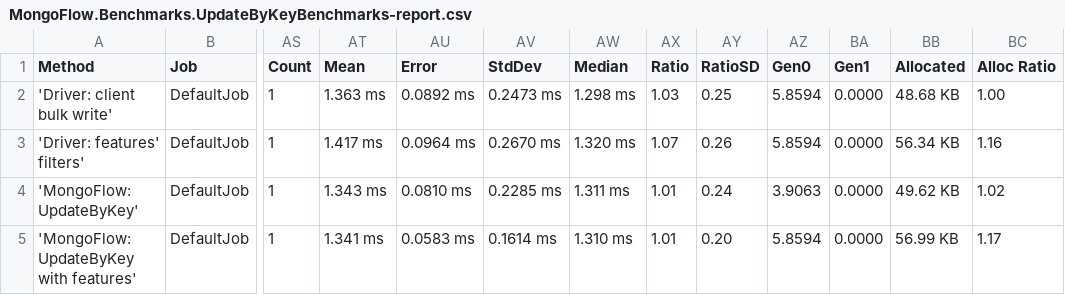
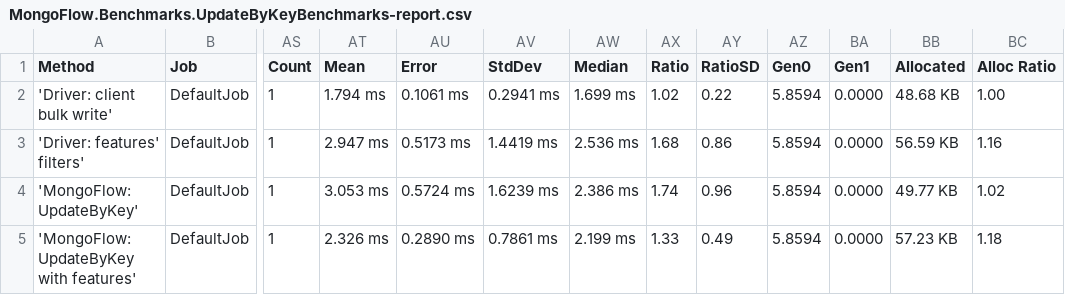
Before and after one commit to InsurUp/MongoFlow, a CSV file: benchmarks/artifacts/results/MongoFlow.Benchmarks.UpdateByKeyBenchmarks-report.csv, drawn as a sheet; only a part is shown, gaps mark what is left out; the diff covers the shown part only; the diff names each change by its address in the sheet, - before the commit and + after, or states it on an @@ line.

```diff
--- a/benchmarks/artifacts/results/MongoFlow.Benchmarks.UpdateByKeyBenchmarks-report.csv
+++ b/benchmarks/artifacts/results/MongoFlow.Benchmarks.UpdateByKeyBenchmarks-report.csv
-AT2 (Mean): 1.363 ms
+AT2 (Mean): 1.794 ms
-AU2 (Error): 0.0892 ms
+AU2 (Error): 0.1061 ms
-AV2 (StdDev): 0.2473 ms
+AV2 (StdDev): 0.2941 ms
-AW2 (Median): 1.298 ms
+AW2 (Median): 1.699 ms
-AX2 (Ratio): 1.03
+AX2 (Ratio): 1.02
-AY2 (RatioSD): 0.25
+AY2 (RatioSD): 0.22
-AT3 (Mean): 1.417 ms
+AT3 (Mean): 2.947 ms
-AU3 (Error): 0.0964 ms
+AU3 (Error): 0.5173 ms
-AV3 (StdDev): 0.2670 ms
+AV3 (StdDev): 1.4419 ms
-AW3 (Median): 1.320 ms
+AW3 (Median): 2.536 ms
-AX3 (Ratio): 1.07
+AX3 (Ratio): 1.68
-AY3 (RatioSD): 0.26
+AY3 (RatioSD): 0.86
-BB3 (Allocated): 56.34 KB
+BB3 (Allocated): 56.59 KB
-AT4 (Mean): 1.343 ms
+AT4 (Mean): 3.053 ms
-AU4 (Error): 0.0810 ms
+AU4 (Error): 0.5724 ms
-AV4 (StdDev): 0.2285 ms
+AV4 (StdDev): 1.6239 ms
-AW4 (Median): 1.311 ms
+AW4 (Median): 2.386 ms
-AX4 (Ratio): 1.01
+AX4 (Ratio): 1.74
-AY4 (RatioSD): 0.24
+AY4 (RatioSD): 0.96
-AZ4 (Gen0): 3.9063
+AZ4 (Gen0): 5.8594
-BB4 (Allocated): 49.62 KB
+BB4 (Allocated): 49.77 KB
-AT5 (Mean): 1.341 ms
+AT5 (Mean): 2.326 ms
-AU5 (Error): 0.0583 ms
+AU5 (Error): 0.2890 ms
-AV5 (StdDev): 0.1614 ms
+AV5 (StdDev): 0.7861 ms
-AW5 (Median): 1.310 ms
+AW5 (Median): 2.199 ms
-AX5 (Ratio): 1.01
+AX5 (Ratio): 1.33
-AY5 (RatioSD): 0.20
+AY5 (RatioSD): 0.49
-BB5 (Allocated): 56.99 KB
+BB5 (Allocated): 57.23 KB
-BC5 (Alloc Ratio): 1.17
+BC5 (Alloc Ratio): 1.18
```
Also changed, not shown: 87 edited cells elsewhere in this file, 2 other files.
